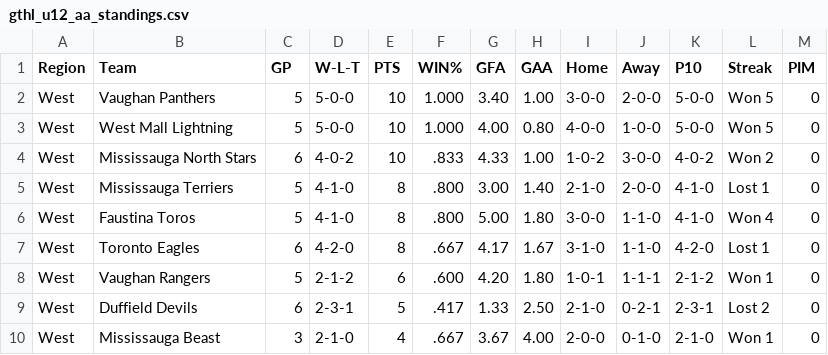
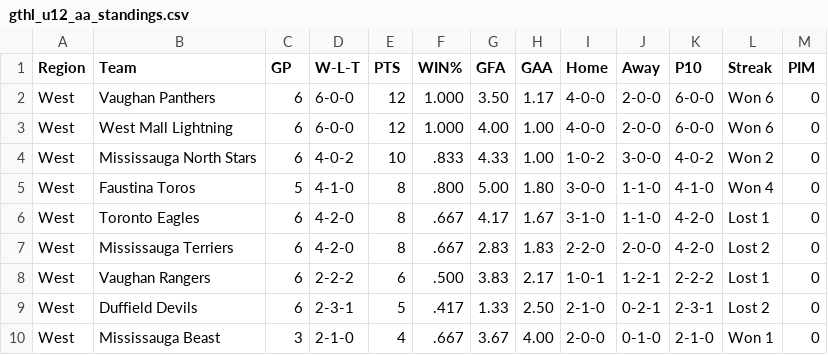
Before and after one commit to mcancilla1971/gthl-hockey-tracker, a CSV file: gthl_u12_aa_standings.csv, drawn as a sheet; only a part is shown.

```diff
--- a/gthl_u12_aa_standings.csv
+++ b/gthl_u12_aa_standings.csv
@@ -1,9 +1,9 @@
 Region,Team,GP,W-L-T,PTS,WIN%,GFA,GAA,Home,Away,P10,Streak,PIM
-West,Vaughan Panthers,5,5-0-0,10,1.000,3.40,1.00,3-0-0,2-0-0,5-0-0,Won 5,0
-West,West Mall Lightning,5,5-0-0,10,1.000,4.00,0.80,4-0-0,1-0-0,5-0-0,Won 5,0
+West,Vaughan Panthers,6,6-0-0,12,1.000,3.50,1.17,4-0-0,2-0-0,6-0-0,Won 6,0
+West,West Mall Lightning,6,6-0-0,12,1.000,4.00,1.00,4-0-0,2-0-0,6-0-0,Won 6,0
 West,Mississauga North Stars,6,4-0-2,10,.833,4.33,1.00,1-0-2,3-0-0,4-0-2,Won 2,0
-West,Mississauga Terriers,5,4-1-0,8,.800,3.00,1.40,2-1-0,2-0-0,4-1-0,Lost 1,0
 West,Faustina Toros,5,4-1-0,8,.800,5.00,1.80,3-0-0,1-1-0,4-1-0,Won 4,0
 West,Toronto Eagles,6,4-2-0,8,.667,4.17,1.67,3-1-0,1-1-0,4-2-0,Lost 1,0
-West,Vaughan Rangers,5,2-1-2,6,.600,4.20,1.80,1-0-1,1-1-1,2-1-2,Won 1,0
+West,Mississauga Terriers,6,4-2-0,8,.667,2.83,1.83,2-2-0,2-0-0,4-2-0,Lost 2,0
+West,Vaughan Rangers,6,2-2-2,6,.500,3.83,2.17,1-0-1,1-2-1,2-2-2,Lost 1,0
 West,Duffield Devils,6,2-3-1,5,.417,1.33,2.50,2-1-0,0-2-1,2-3-1,Lost 2,0
```
